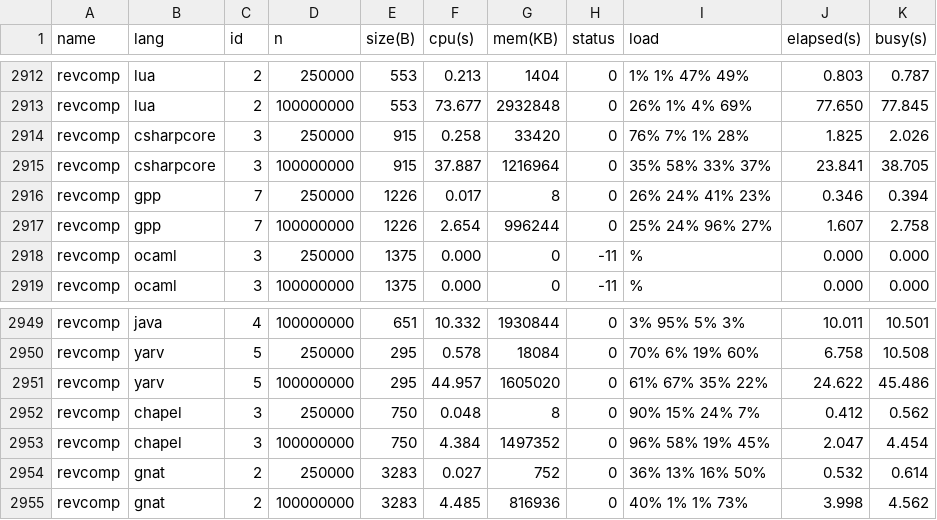
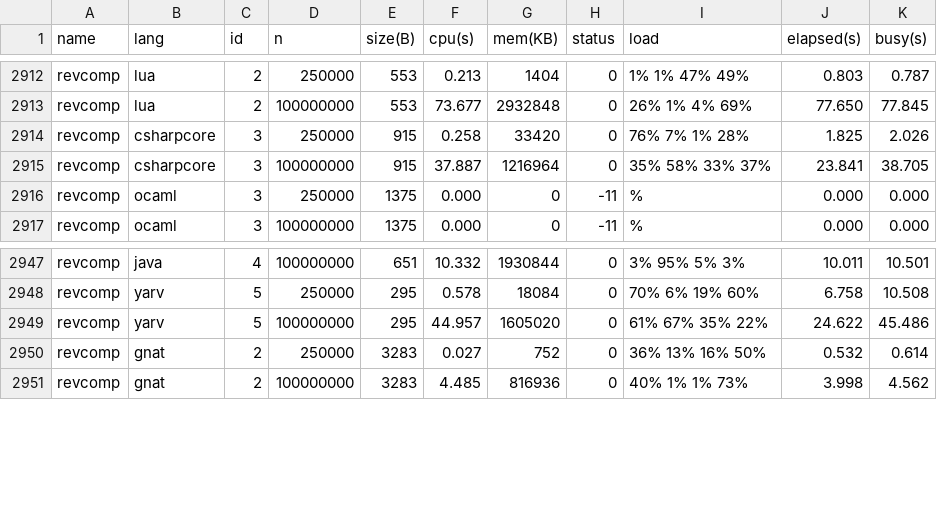
Before and after one commit to kirisky/benchmarks-game, a CSV file: public/data/ndata.csv, drawn as a sheet; only a part is shown, gaps mark what is left out; the diff names each change by its address in the sheet, - before the commit and + after, or states it on an @@ line.

```diff
--- a/public/data/ndata.csv
+++ b/public/data/ndata.csv
-row 2916: revcomp | gpp | 7 | 250000 | 1226 | 0.017 | 8 | 0 | 26% 24% 41% 23% | 0.346 | 0.394
-row 2917: revcomp | gpp | 7 | 100000000 | 1226 | 2.654 | 996244 | 0 | 25% 24% 96% 27% | 1.607 | 2.758
-row 2952: revcomp | chapel | 3 | 250000 | 750 | 0.048 | 8 | 0 | 90% 15% 24% 7% | 0.412 | 0.562
-row 2953: revcomp | chapel | 3 | 100000000 | 750 | 4.384 | 1497352 | 0 | 96% 58% 19% 45% | 2.047 | 4.454
```
Also changed, not shown: public/data/alldata.csv, public/data/data.csv, 30 other files.
